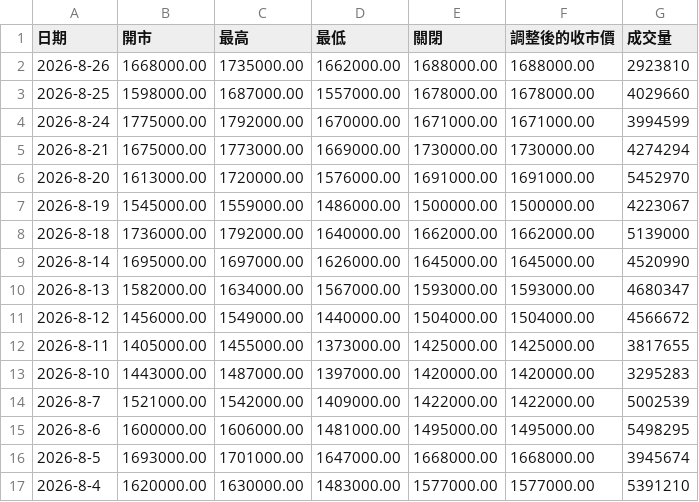
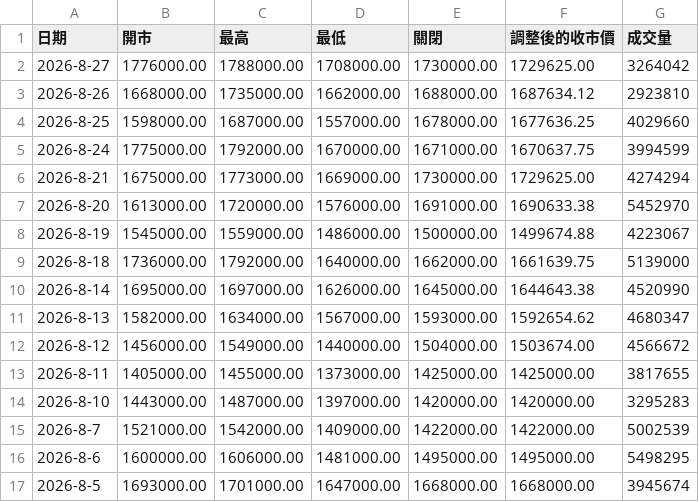
Before and after one commit to w1z1x0/Hynix-Leverage-Dynamics, a CSV file: sk_price.csv, drawn as a sheet; only a part is shown; the shorter side is filled out with more unchanged rows.

```diff
--- a/sk_price.csv
+++ b/sk_price.csv
@@ -1,12 +1,13 @@
 日期,開市,最高,最低,關閉,調整後的收市價,成交量
-2026-8-26,1668000.00,1735000.00,1662000.00,1688000.00,1688000.00,2923810
-2026-8-25,1598000.00,1687000.00,1557000.00,1678000.00,1678000.00,4029660
-2026-8-24,1775000.00,1792000.00,1670000.00,1671000.00,1671000.00,3994599
-2026-8-21,1675000.00,1773000.00,1669000.00,1730000.00,1730000.00,4274294
-2026-8-20,1613000.00,1720000.00,1576000.00,1691000.00,1691000.00,5452970
-2026-8-19,1545000.00,1559000.00,1486000.00,1500000.00,1500000.00,4223067
-2026-8-18,1736000.00,1792000.00,1640000.00,1662000.00,1662000.00,5139000
-2026-8-14,1695000.00,1697000.00,1626000.00,1645000.00,1645000.00,4520990
-2026-8-13,1582000.00,1634000.00,1567000.00,1593000.00,1593000.00,4680347
-2026-8-12,1456000.00,1549000.00,1440000.00,1504000.00,1504000.00,4566672
+2026-8-27,1776000.00,1788000.00,1708000.00,1730000.00,1729625.00,3264042
+2026-8-26,1668000.00,1735000.00,1662000.00,1688000.00,1687634.12,2923810
+2026-8-25,1598000.00,1687000.00,1557000.00,1678000.00,1677636.25,4029660
+2026-8-24,1775000.00,1792000.00,1670000.00,1671000.00,1670637.75,3994599
+2026-8-21,1675000.00,1773000.00,1669000.00,1730000.00,1729625.00,4274294
+2026-8-20,1613000.00,1720000.00,1576000.00,1691000.00,1690633.38,5452970
+2026-8-19,1545000.00,1559000.00,1486000.00,1500000.00,1499674.88,4223067
+2026-8-18,1736000.00,1792000.00,1640000.00,1662000.00,1661639.75,5139000
+2026-8-14,1695000.00,1697000.00,1626000.00,1645000.00,1644643.38,4520990
+2026-8-13,1582000.00,1634000.00,1567000.00,1593000.00,1592654.62,4680347
+2026-8-12,1456000.00,1549000.00,1440000.00,1504000.00,1503674.00,4566672
 2026-8-11,1405000.00,1455000.00,1373000.00,1425000.00,1425000.00,3817655
```
